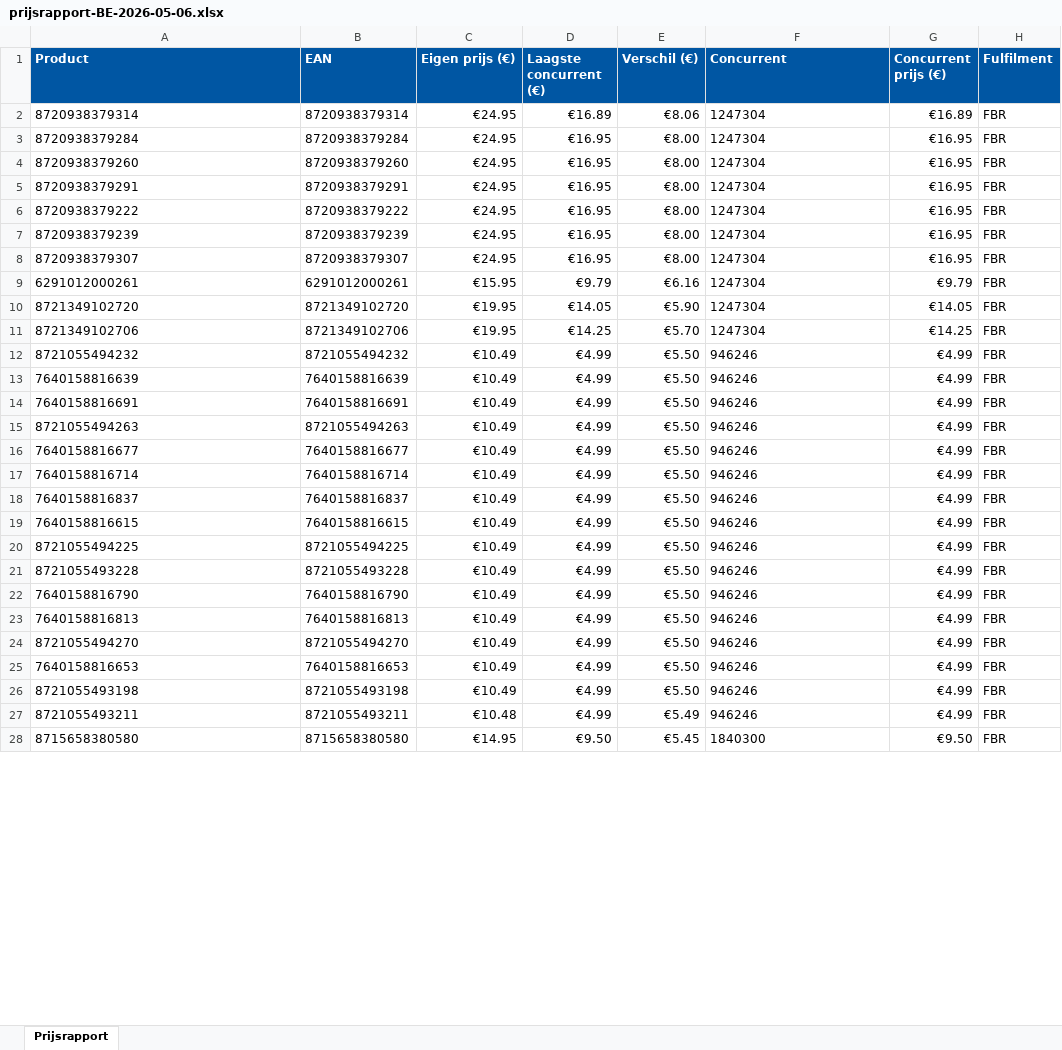
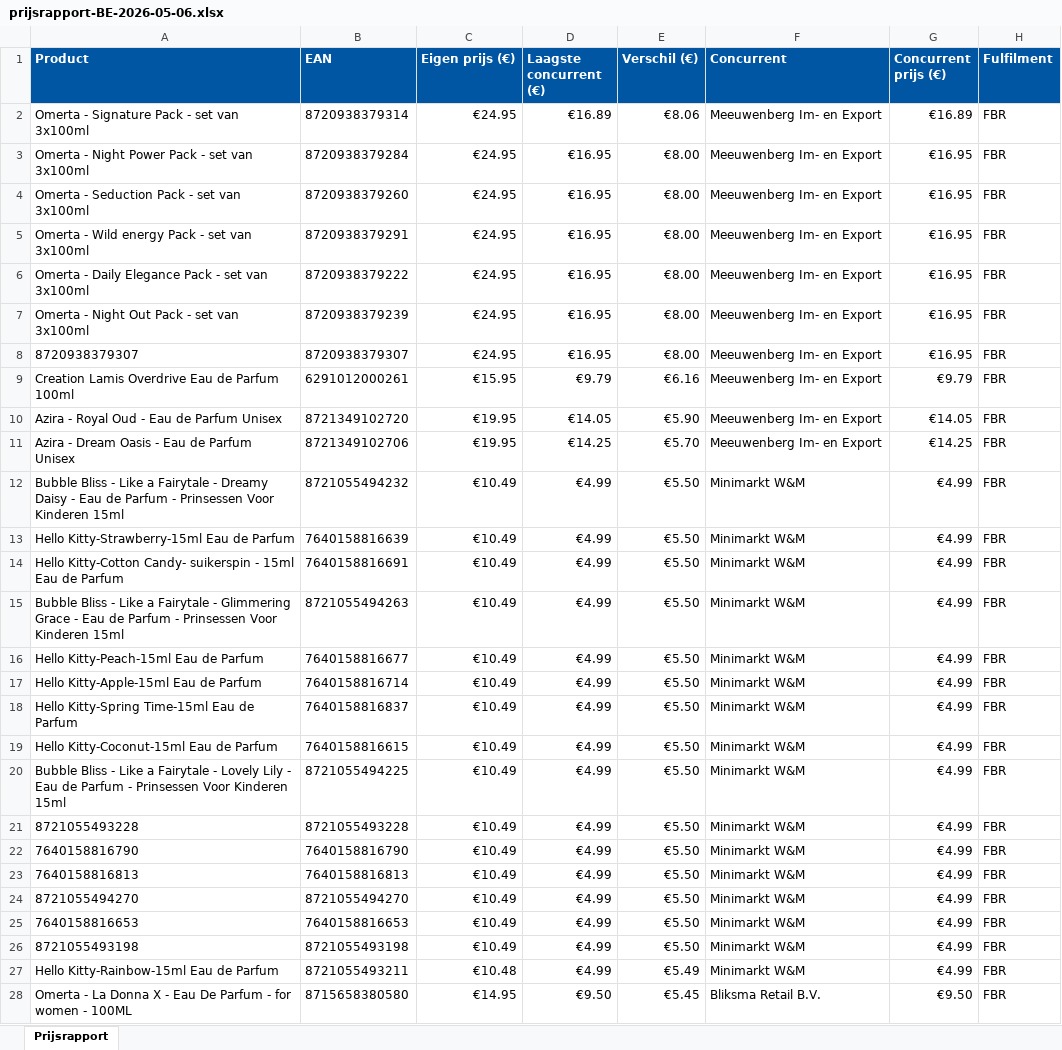
Before and after one commit to Ylona/bol-prijsmonitor, an Excel workbook: rapporten/prijsrapport-BE-2026-05-06.xlsx, sheet Prijsrapport, drawn as a sheet; only a part is shown; values as stored, in another font and other column widths than the file's, no borders; the diff covers the shown part only; the diff names each change by its address in the sheet, - before the commit and + after, or states it on an @@ line.

```diff
--- a/rapporten/prijsrapport-BE-2026-05-06.xlsx (sheet Prijsrapport)
+++ b/rapporten/prijsrapport-BE-2026-05-06.xlsx (sheet Prijsrapport)
-A2 (Product): 8720938379314
+A2 (Product): Omerta - Signature Pack - set van 3x100ml
-F2:F11 (Concurrent): 1247304
+F2:F11 (Concurrent): Meeuwenberg Im- en Export
-A3 (Product): 8720938379284
+A3 (Product): Omerta - Night Power Pack - set van 3x100ml
-A4 (Product): 8720938379260
+A4 (Product): Omerta - Seduction Pack - set van 3x100ml
-A5 (Product): 8720938379291
+A5 (Product): Omerta - Wild energy Pack - set van 3x100ml
-A6 (Product): 8720938379222
+A6 (Product): Omerta - Daily Elegance Pack - set van 3x100ml
-A7 (Product): 8720938379239
+A7 (Product): Omerta - Night Out Pack - set van 3x100ml
-A9 (Product): 6291012000261
+A9 (Product): Creation Lamis Overdrive Eau de Parfum 100ml
-A10 (Product): 8721349102720
+A10 (Product): Azira - Royal Oud - Eau de Parfum Unisex
-A11 (Product): 8721349102706
+A11 (Product): Azira - Dream Oasis - Eau de Parfum Unisex
-A12 (Product): 8721055494232
+A12 (Product): Bubble Bliss - Like a Fairytale - Dreamy Daisy - Eau de Parfum - Prinsessen Voor Kinderen 15ml
-F12:F27 (Concurrent): 946246
+F12:F27 (Concurrent): Minimarkt W&M
-A13 (Product): 7640158816639
+A13 (Product): Hello Kitty-Strawberry-15ml Eau de Parfum
-A14 (Product): 7640158816691
+A14 (Product): Hello Kitty-Cotton Candy- suikerspin - 15ml Eau de Parfum
-A15 (Product): 8721055494263
+A15 (Product): Bubble Bliss - Like a Fairytale - Glimmering Grace - Eau de Parfum - Prinsessen Voor Kinderen 15ml
-A16 (Product): 7640158816677
+A16 (Product): Hello Kitty-Peach-15ml Eau de Parfum
-A17 (Product): 7640158816714
+A17 (Product): Hello Kitty-Apple-15ml Eau de Parfum
-A18 (Product): 7640158816837
+A18 (Product): Hello Kitty-Spring Time-15ml Eau de Parfum
-A19 (Product): 7640158816615
+A19 (Product): Hello Kitty-Coconut-15ml Eau de Parfum
-A20 (Product): 8721055494225
+A20 (Product): Bubble Bliss - Like a Fairytale - Lovely Lily - Eau de Parfum - Prinsessen Voor Kinderen 15ml
-A27 (Product): 8721055493211
+A27 (Product): Hello Kitty-Rainbow-15ml Eau de Parfum
-A28 (Product): 8715658380580
+A28 (Product): Omerta - La Donna X - Eau De Parfum - for women - 100ML
-F28 (Concurrent): 1840300
+F28 (Concurrent): Bliksma Retail B.V.
```
Also changed, not shown: 486 edited cells elsewhere in this sheet, 2 other files.
